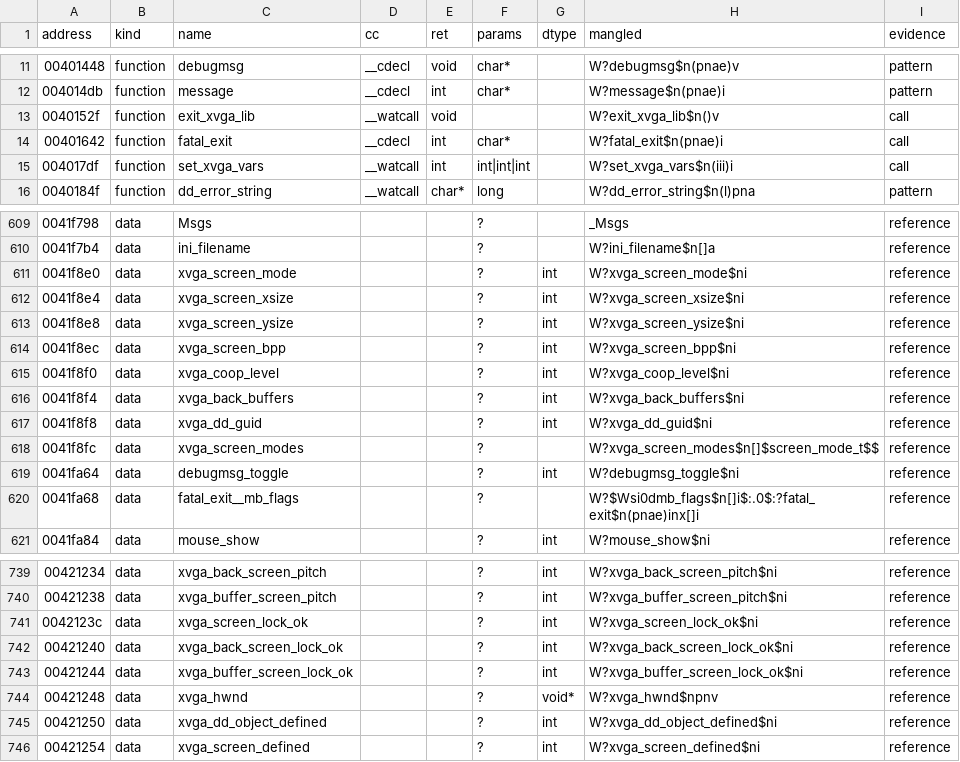
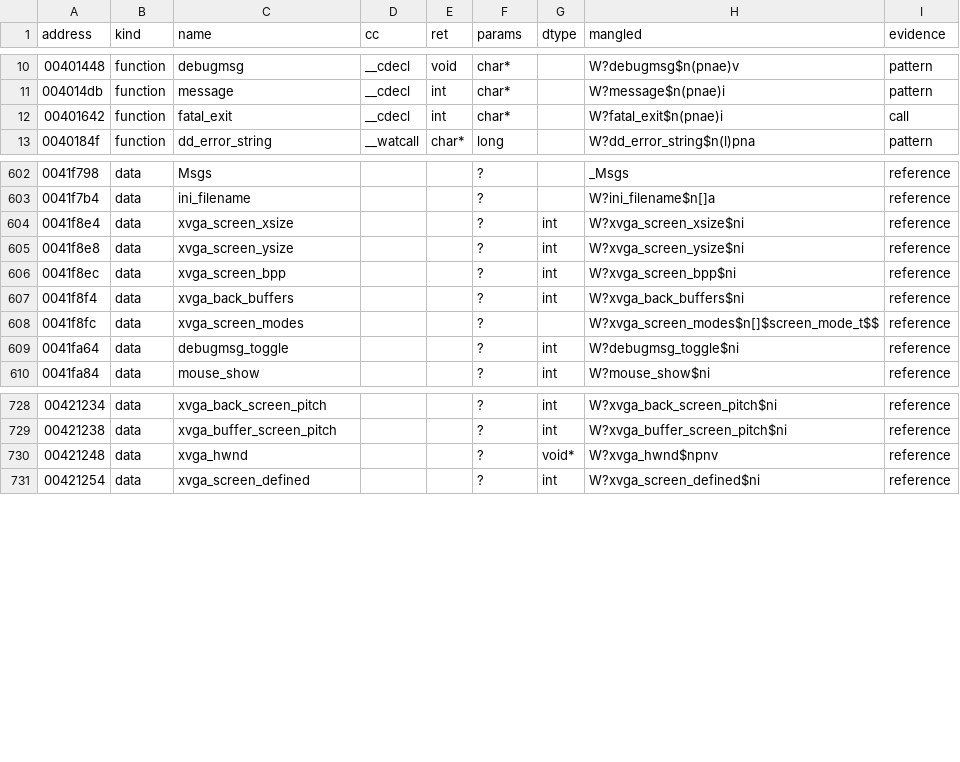
Before and after one commit to xvilo/a2-racer-davilex-decomp, a TSV file: symbols/A2MOVIE.DAT.tsv, drawn as a sheet; only a part is shown, gaps mark what is left out; the diff covers the shown part only; the diff names each change by its address in the sheet, - before the commit and + after, or states it on an @@ line.

```diff
--- a/symbols/A2MOVIE.DAT.tsv
+++ b/symbols/A2MOVIE.DAT.tsv
-row 13: 0040152f | function | exit_xvga_lib | __watcall | void |  |  | W?exit_xvga_lib$n()v | call
-row 15: 004017df | function | set_xvga_vars | __watcall | int | int|int|int |  | W?set_xvga_vars$n(iii)i | call
-row 611: 0041f8e0 | data | xvga_screen_mode |  |  | ? | int | W?xvga_screen_mode$ni | reference
-row 615: 0041f8f0 | data | xvga_coop_level |  |  | ? | int | W?xvga_coop_level$ni | reference
-row 617: 0041f8f8 | data | xvga_dd_guid |  |  | ? | int | W?xvga_dd_guid$ni | reference
-row 620: 0041fa68 | data | fatal_exit__mb_flags |  |  | ? |  | W?$Wsi0dmb_flags$n[]i$:.0$:?fatal_exit$n(pnae)inx[]i | reference
-row 741: 0042123c | data | xvga_screen_lock_ok |  |  | ? | int | W?xvga_screen_lock_ok$ni | reference
-row 742: 00421240 | data | xvga_back_screen_lock_ok |  |  | ? | int | W?xvga_back_screen_lock_ok$ni | reference
-row 743: 00421244 | data | xvga_buffer_screen_lock_ok |  |  | ? | int | W?xvga_buffer_screen_lock_ok$ni | reference
-row 745: 00421250 | data | xvga_dd_object_defined |  |  | ? | int | W?xvga_dd_object_defined$ni | reference
```
Also changed, not shown: 5 removed rows elsewhere in this file, decompiled/A2.EXE/functions.tsv, decompiled/A2MOVIE.DAT/functions.tsv, 9 other files.
